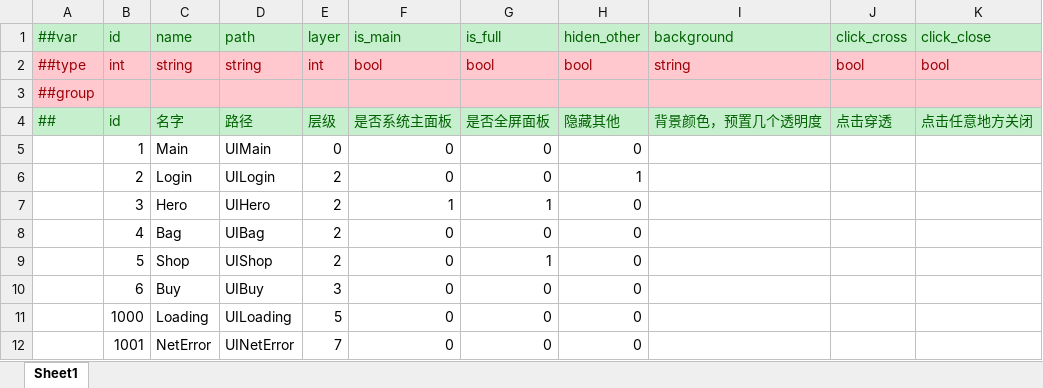
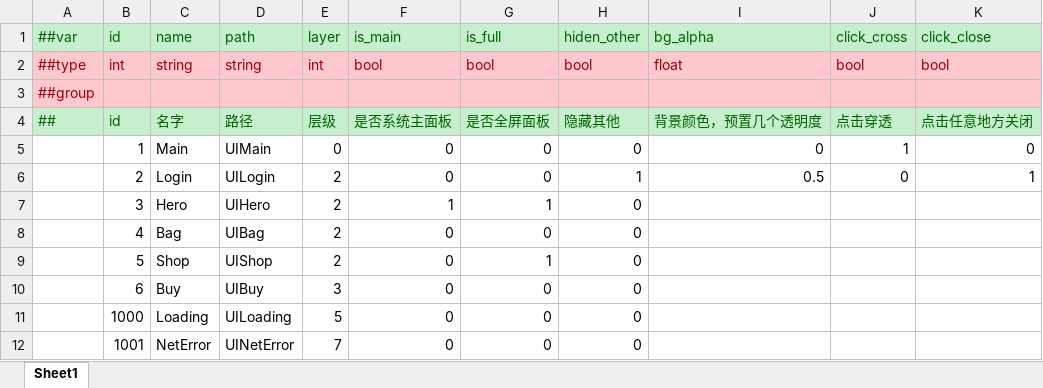
Before and after one commit to sofreeed/FreeFrameWork, an Excel workbook: luban/MiniTemplate/Datas/uiconfig.xlsx, sheet Sheet1, drawn as a sheet; values as stored, in another font and other column widths than the file's, no borders; the diff names each change by its address in the sheet, - before the commit and + after, or states it on an @@ line.

```diff
--- a/luban/MiniTemplate/Datas/uiconfig.xlsx (sheet Sheet1)
+++ b/luban/MiniTemplate/Datas/uiconfig.xlsx (sheet Sheet1)
-I1: background
+I1: bg_alpha
-I2 (bg_alpha): string
+I2 (bg_alpha): float
-I5 (bg_alpha): (empty)
+I5 (bg_alpha): 0
-J5 (click_cross): (empty)
+J5 (click_cross): 1
-K5 (click_close): (empty)
+K5 (click_close): 0
-I6 (bg_alpha): (empty)
+I6 (bg_alpha): 0.5
-J6 (click_cross): (empty)
+J6 (click_cross): 0
-K6 (click_close): (empty)
+K6 (click_close): 1
```
Also changed, not shown: 9 other files.
